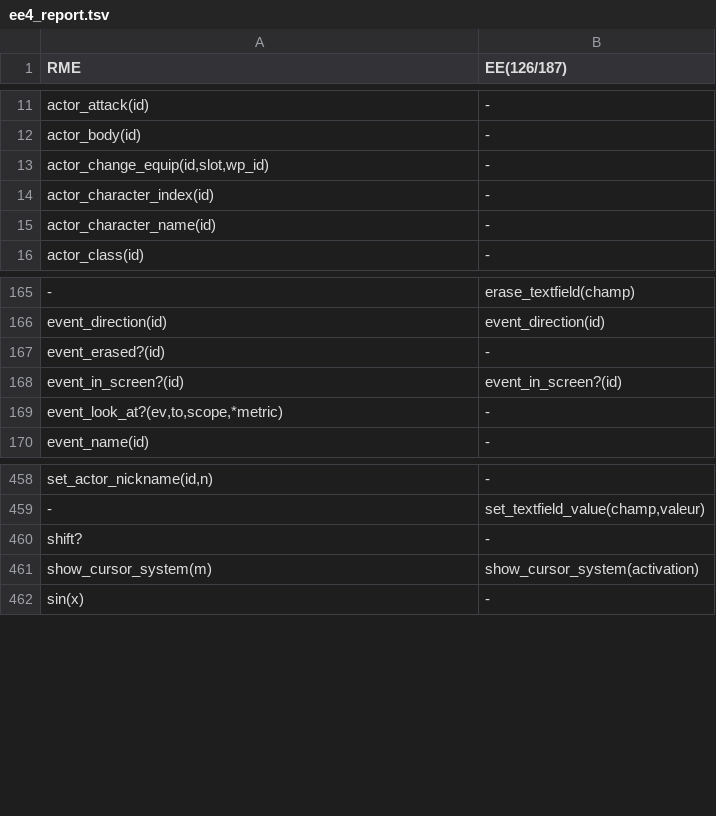
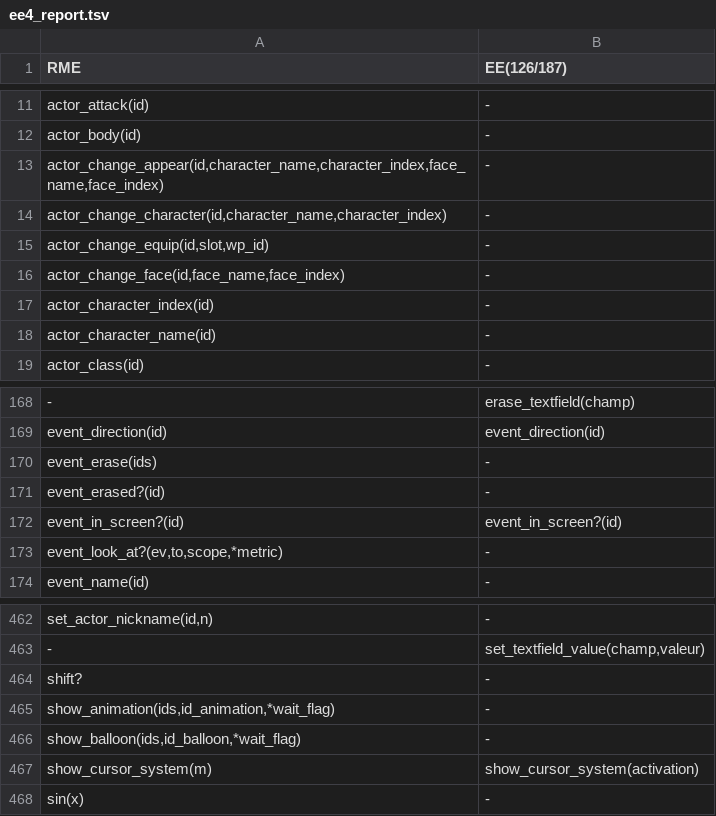
Before and after one commit to RMEx/RME, a TSV file: ee4_report.tsv, drawn as a sheet; only a part is shown, gaps mark what is left out; the diff names each change by its address in the sheet, - before the commit and + after, or states it on an @@ line.

```diff
--- a/ee4_report.tsv
+++ b/ee4_report.tsv
+row 13: actor_change_appear(id,character_name,character_index,face_name,face_index) | -
+row 14: actor_change_character(id,character_name,character_index) | -
+row 16: actor_change_face(id,face_name,face_index) | -
+row 170: event_erase(ids) | -
+row 465: show_animation(ids,id_animation,*wait_flag) | -
+row 466: show_balloon(ids,id_balloon,*wait_flag) | -
```
Also changed, not shown: 14 other files.
